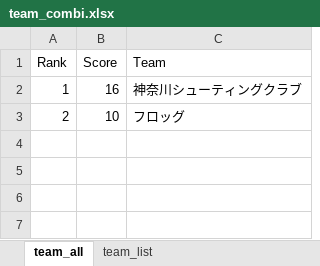
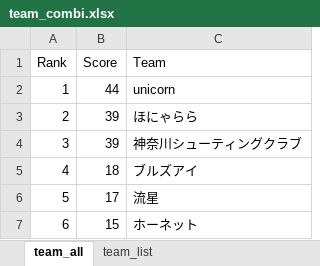
Before and after one commit to s-ariga/clubCertificateTemplate, an Excel workbook: results/team_combi.xlsx, sheet team_all, drawn as a sheet; values as stored, in another font and other column widths than the file's, no borders; the diff names each change by its address in the sheet, - before the commit and + after, or states it on an @@ line.

```diff
--- a/results/team_combi.xlsx (sheet team_all)
+++ b/results/team_combi.xlsx (sheet team_all)
-B2 (Score): 16
+B2 (Score): 44
-C2 (Team): 神奈川シューティングクラブ
+C2 (Team): unicorn
-B3 (Score): 10
+B3 (Score): 39
-C3 (Team): フロッグ
+C3 (Team): ほにゃらら
+row 4: 3 | 39 | 神奈川シューティングクラブ
+row 5: 4 | 18 | ブルズアイ
+row 6: 5 | 17 | 流星
+row 7: 6 | 15 | ホーネット
```
Also changed, not shown: results/individual.xlsx, 9 other files.
